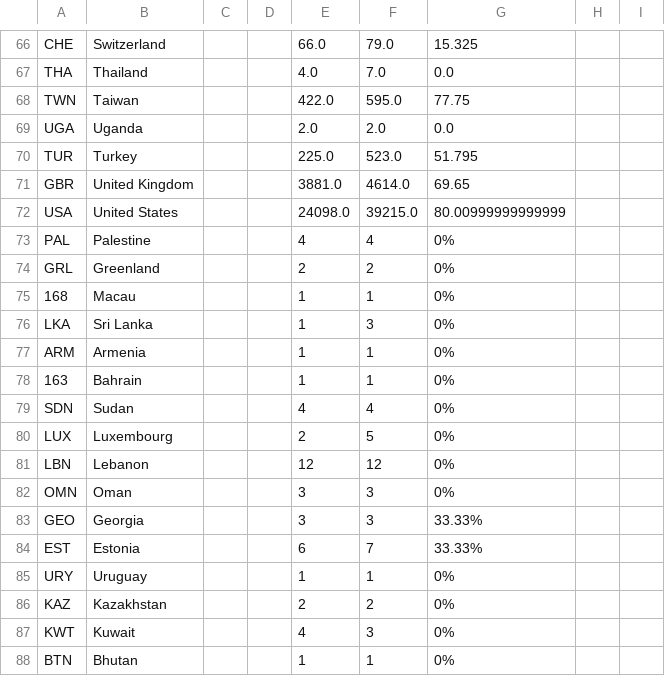
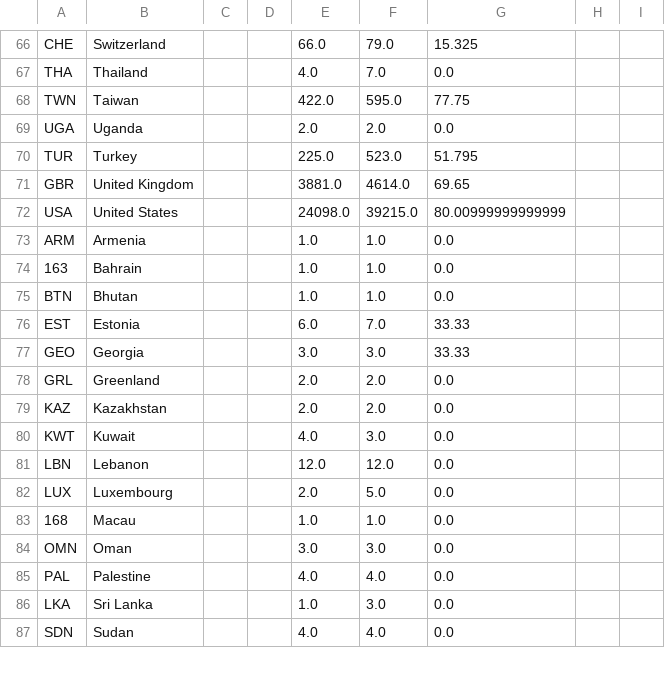
Before and after one commit to WilliamRitson/Facebook_maps, a TSV file: data/facebook_output/Data Requests-2013.tsv, drawn as a sheet; only a part is shown, gaps mark what is left out; removed rows and columns are numbered as before the commit, all else as after; rows hold the shown columns only; the diff covers the shown part only; the diff names each change by its address in the sheet, - before the commit and + after, or states it on an @@ line.

```diff
--- a/data/facebook_output/Data Requests-2013.tsv
+++ b/data/facebook_output/Data Requests-2013.tsv
-row 73: PAL | Palestine |  |  | 4 | 4 | 0%
-row 74: GRL | Greenland |  |  | 2 | 2 | 0%
-row 75: 168 | Macau |  |  | 1 | 1 | 0%
-row 76: LKA | Sri Lanka |  |  | 1 | 3 | 0%
-E73:E74: 1
+E73:E74: 1.0
-F73:F74: 1
+F73:F74: 1.0
-G73:G74: 0%
+G73:G74: 0.0
-row 79: SDN | Sudan |  |  | 4 | 4 | 0%
-row 80: LUX | Luxembourg |  |  | 2 | 5 | 0%
-row 81: LBN | Lebanon |  |  | 12 | 12 | 0%
-row 82: OMN | Oman |  |  | 3 | 3 | 0%
-row 83: GEO | Georgia |  |  | 3 | 3 | 33.33%
+row 75: BTN | Bhutan |  |  | 1.0 | 1.0 | 0.0
-E76: 6
+E76: 6.0
-F76: 7
+F76: 7.0
-G76: 33.33%
+G76: 33.33
-row 85: URY | Uruguay |  |  | 1 | 1 | 0%
+row 77: GEO | Georgia |  |  | 3.0 | 3.0 | 33.33
+row 78: GRL | Greenland |  |  | 2.0 | 2.0 | 0.0
-E79: 2
+E79: 2.0
-F79: 2
+F79: 2.0
-G79:G80: 0%
+G79:G80: 0.0
-E80: 4
+E80: 4.0
-F80: 3
+F80: 3.0
-row 88: BTN | Bhutan |  |  | 1 | 1 | 0%
+row 81: LBN | Lebanon |  |  | 12.0 | 12.0 | 0.0
+row 82: LUX | Luxembourg |  |  | 2.0 | 5.0 | 0.0
+row 83: 168 | Macau |  |  | 1.0 | 1.0 | 0.0
+row 84: OMN | Oman |  |  | 3.0 | 3.0 | 0.0
+row 85: PAL | Palestine |  |  | 4.0 | 4.0 | 0.0
+row 86: LKA | Sri Lanka |  |  | 1.0 | 3.0 | 0.0
+row 87: SDN | Sudan |  |  | 4.0 | 4.0 | 0.0
```
Also changed, not shown: 1 added row and 24 edited cells elsewhere in this file, data/facebook_output/Data Requests-2014.tsv, data/facebook_output/Data Requests-2015.tsv, 4 other files.
